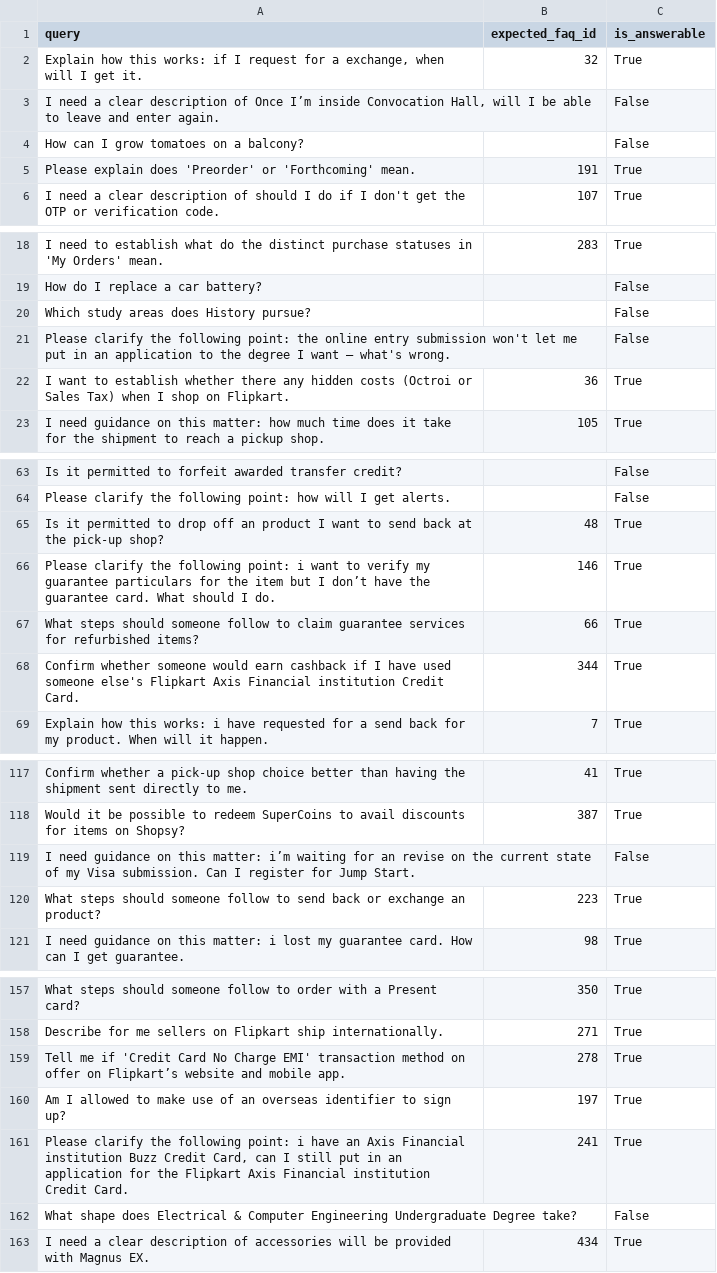
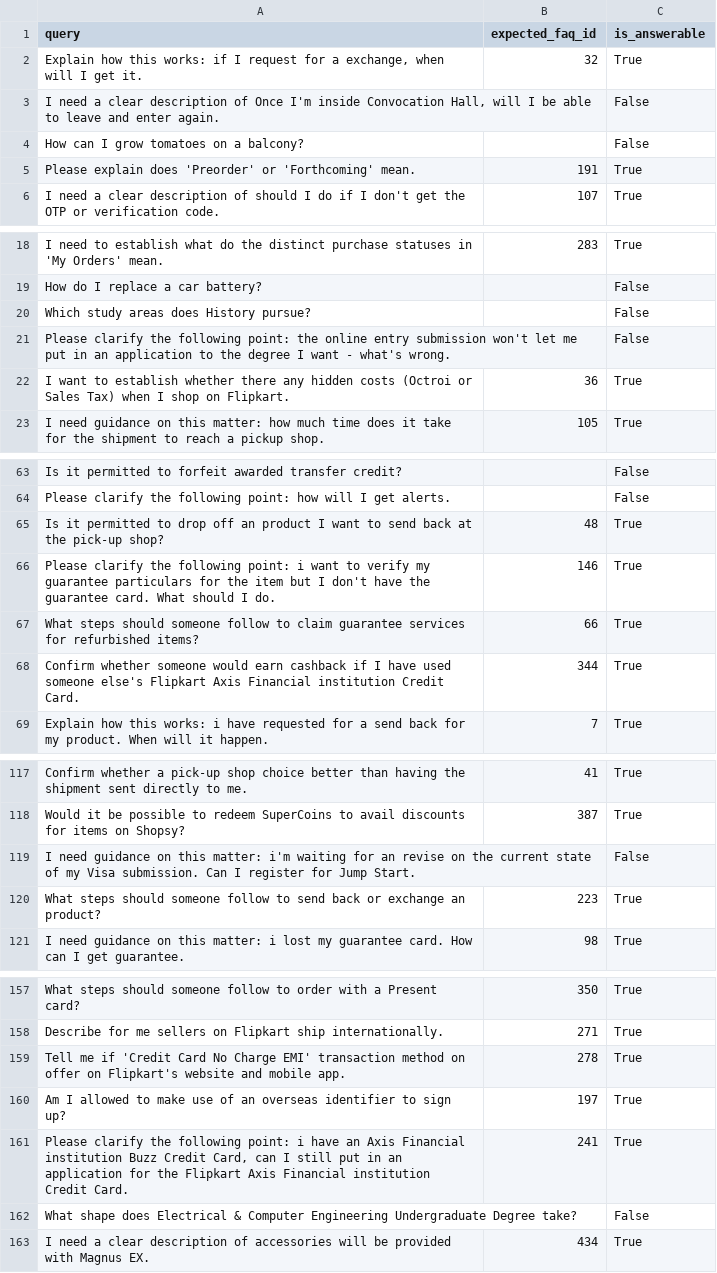
Before and after one commit to AsifJawad15/NLP-Based-Smart-FAQ-Retrieval, a CSV file: data/ecommerce/test_queries.csv, drawn as a sheet; only a part is shown, gaps mark what is left out; the diff covers the shown part only.

```diff
--- a/data/ecommerce/test_queries.csv
+++ b/data/ecommerce/test_queries.csv
@@ -2,3 +2,3 @@ query,expected_faq_id,is_answerable
 "Explain how this works: if I request for a exchange, when will I get it.",32,True
-"I need a clear description of Once I’m inside Convocation Hall, will I be able to leave and enter again.",,False
+"I need a clear description of Once I'm inside Convocation Hall, will I be able to leave and enter again.",,False
 How can I grow tomatoes on a balcony?,,False
@@ -20,3 +20,3 @@ How do I replace a car battery?,,False
 Which study areas does History pursue?,,False
-Please clarify the following point: the online entry submission won't let me put in an application to the degree I want – what's wrong.,,False
+Please clarify the following point: the online entry submission won't let me put in an application to the degree I want - what's wrong.,,False
 I want to establish whether there any hidden costs (Octroi or Sales Tax) when I shop on Flipkart.,36,True
@@ -65,3 +65,3 @@ Please clarify the following point: how will I get alerts.,,False
 Is it permitted to drop off an product I want to send back at the pick-up shop?,48,True
-Please clarify the following point: i want to verify my guarantee particulars for the item but I don’t have the guarantee card. What should I do.,146,True
+Please clarify the following point: i want to verify my guarantee particulars for the item but I don't have the guarantee card. What should I do.,146,True
 What steps should someone follow to claim guarantee services for refurbished items?,66,True
@@ -118,3 +118,3 @@ Confirm whether a pick-up shop choice better than having the shipment sent direc
 Would it be possible to redeem SuperCoins to avail discounts for items on Shopsy?,387,True
-I need guidance on this matter: i’m waiting for an revise on the current state of my Visa submission. Can I register for Jump Start.,,False
+I need guidance on this matter: i'm waiting for an revise on the current state of my Visa submission. Can I register for Jump Start.,,False
 What steps should someone follow to send back or exchange an product?,223,True
@@ -158,3 +158,3 @@ What steps should someone follow to order with a Present card?,350,True
 Describe for me sellers on Flipkart ship internationally.,271,True
-Tell me if 'Credit Card No Charge EMI' transaction method on offer on Flipkart’s website and mobile app.,278,True
+Tell me if 'Credit Card No Charge EMI' transaction method on offer on Flipkart's website and mobile app.,278,True
 Am I allowed to make use of an overseas identifier to sign up?,197,True
```
Also changed, not shown: 1 edited cell elsewhere in this file, data/ecommerce/faq_dataset.csv, data/ecommerce/validation_queries.csv, 10 other files.
